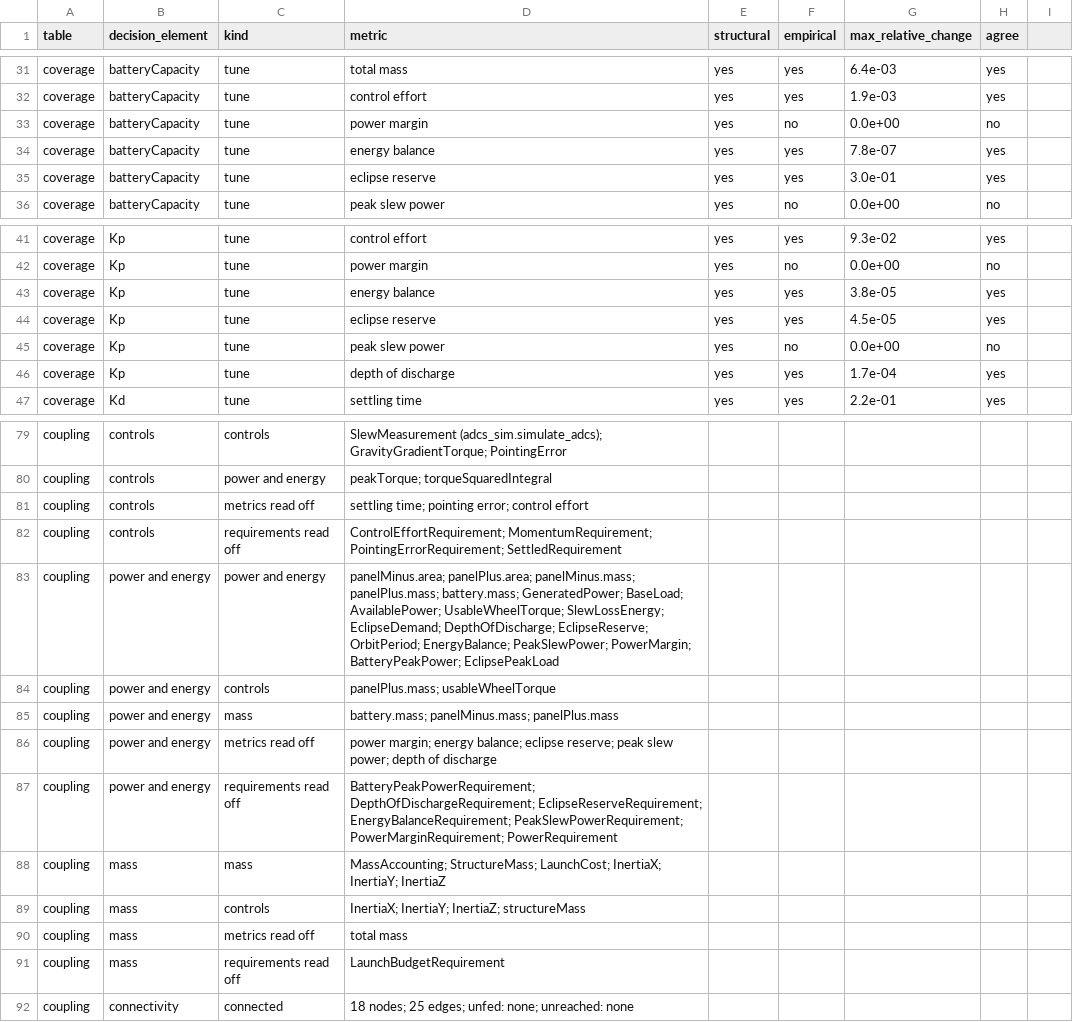
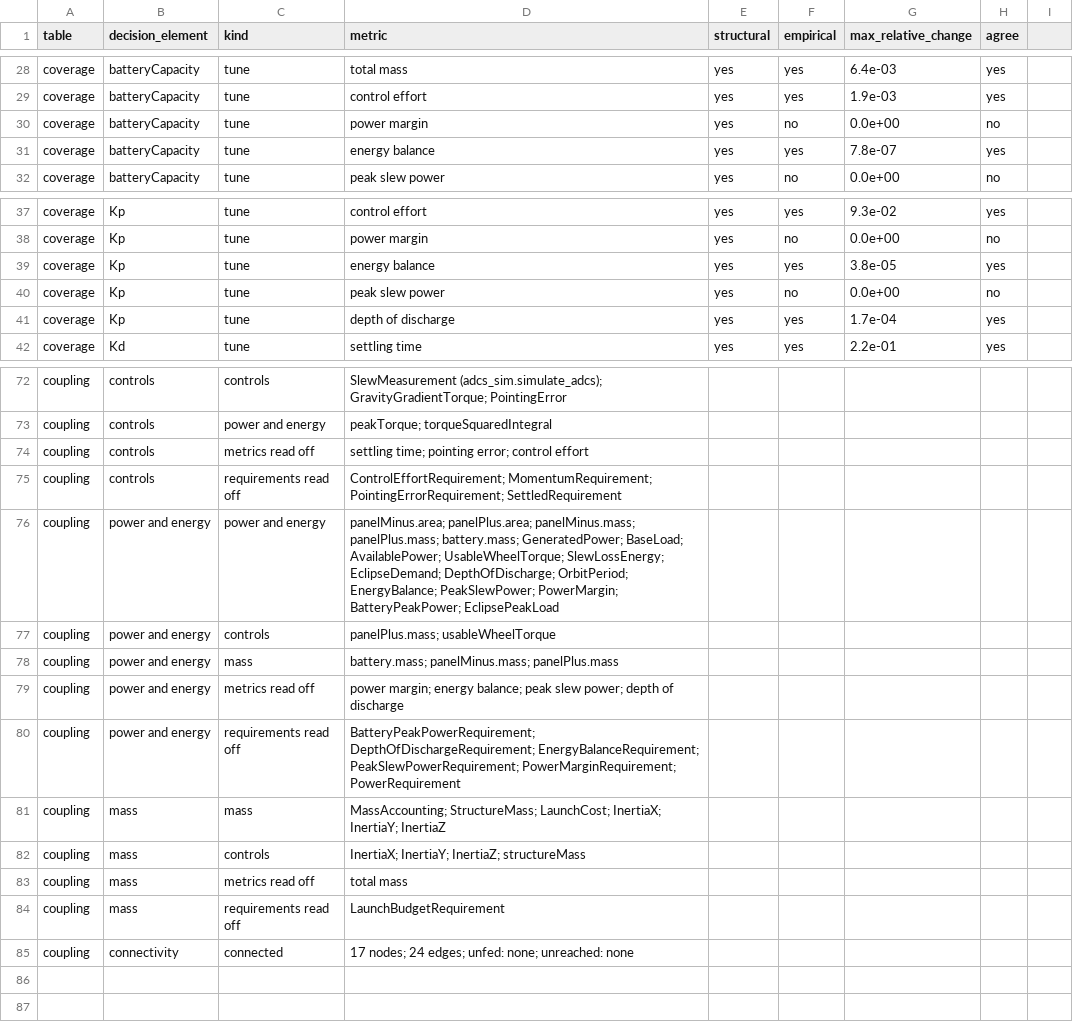
Before and after one commit to DynamicalSystemsGroup/hyperbolic-trade-space, a CSV file: examples/adcs/model_v2/views/coverage.csv, drawn as a sheet; only a part is shown, gaps mark what is left out; the diff covers the shown part only.

Commit message:
WP23 close-out step 1: the model at the supervisor's four thresholds, the eclipse reserve out, eight traded metrics
D-11, D-12: cubesat.sysml carries 2.6 W, 0.008495 degree, 0.05922 N.m.s and 90,643 USD as literal
limits in budgets, each doc naming the ladder row; the 20 % margin and the PROPOSED label leave; the
EclipseReserve calc and requirement leave (the depth-of-discharge requirement restated); the baseline
configuration fails the pointing-error requirement, stated by a negated satisfy and in the header doc
with 63.7 %. Views at revision 9 (the negated satisfy drawn and named), the paper's byte copy; the
coverage table lists the four limits; the toolkit gates follow.

```diff
--- a/examples/adcs/model_v2/views/coverage.csv
+++ b/examples/adcs/model_v2/views/coverage.csv
@@ -34,3 +31,2 @@ coverage,batteryCapacity,tune,power margin,yes,no,0.0e+00,no
 coverage,batteryCapacity,tune,energy balance,yes,yes,7.8e-07,yes
-coverage,batteryCapacity,tune,eclipse reserve,yes,yes,3.0e-01,yes
 coverage,batteryCapacity,tune,peak slew power,yes,no,0.0e+00,no
@@ -43,3 +39,2 @@ coverage,Kp,tune,power margin,yes,no,0.0e+00,no
 coverage,Kp,tune,energy balance,yes,yes,3.8e-05,yes
-coverage,Kp,tune,eclipse reserve,yes,yes,4.5e-05,yes
 coverage,Kp,tune,peak slew power,yes,no,0.0e+00,no
@@ -82,7 +75,7 @@ coupling,controls,metrics read off,settling time; pointing error; control effort
 coupling,controls,requirements read off,ControlEffortRequirement; MomentumRequirement; PointingErrorRequirement; SettledRequirement
-coupling,power and energy,power and energy,panelMinus.area; panelPlus.area; panelMinus.mass; panelPlus.mass; battery.mass; GeneratedPower; BaseLoad; AvailablePower; UsableWheelTorque; SlewLossEnergy; EclipseDemand; DepthOfDischarge; EclipseReserve; OrbitPeriod; EnergyBalance; PeakSlewPower; PowerMargin; BatteryPeakPower; EclipsePeakLoad
+coupling,power and energy,power and energy,panelMinus.area; panelPlus.area; panelMinus.mass; panelPlus.mass; battery.mass; GeneratedPower; BaseLoad; AvailablePower; UsableWheelTorque; SlewLossEnergy; EclipseDemand; DepthOfDischarge; OrbitPeriod; EnergyBalance; PeakSlewPower; PowerMargin; BatteryPeakPower; EclipsePeakLoad
 coupling,power and energy,controls,panelPlus.mass; usableWheelTorque
 coupling,power and energy,mass,battery.mass; panelMinus.mass; panelPlus.mass
-coupling,power and energy,metrics read off,power margin; energy balance; eclipse reserve; peak slew power; depth of discharge
-coupling,power and energy,requirements read off,BatteryPeakPowerRequirement; DepthOfDischargeRequirement; EclipseReserveRequirement; EnergyBalanceRequirement; PeakSlewPowerRequirement; PowerMarginRequirement; PowerRequirement
+coupling,power and energy,metrics read off,power margin; energy balance; peak slew power; depth of discharge
+coupling,power and energy,requirements read off,BatteryPeakPowerRequirement; DepthOfDischargeRequirement; EnergyBalanceRequirement; PeakSlewPowerRequirement; PowerMarginRequirement; PowerRequirement
 coupling,mass,mass,MassAccounting; StructureMass; LaunchCost; InertiaX; InertiaY; InertiaZ
@@ -91,2 +84,2 @@ coupling,mass,metrics read off,total mass
 coupling,mass,requirements read off,LaunchBudgetRequirement
-coupling,connectivity,connected,18 nodes; 25 edges; unfed: none; unreached: none
+coupling,connectivity,connected,17 nodes; 24 edges; unfed: none; unreached: none
```
Also changed, not shown: 5 removed rows and 18 edited cells elsewhere in this file, 13 other files.
